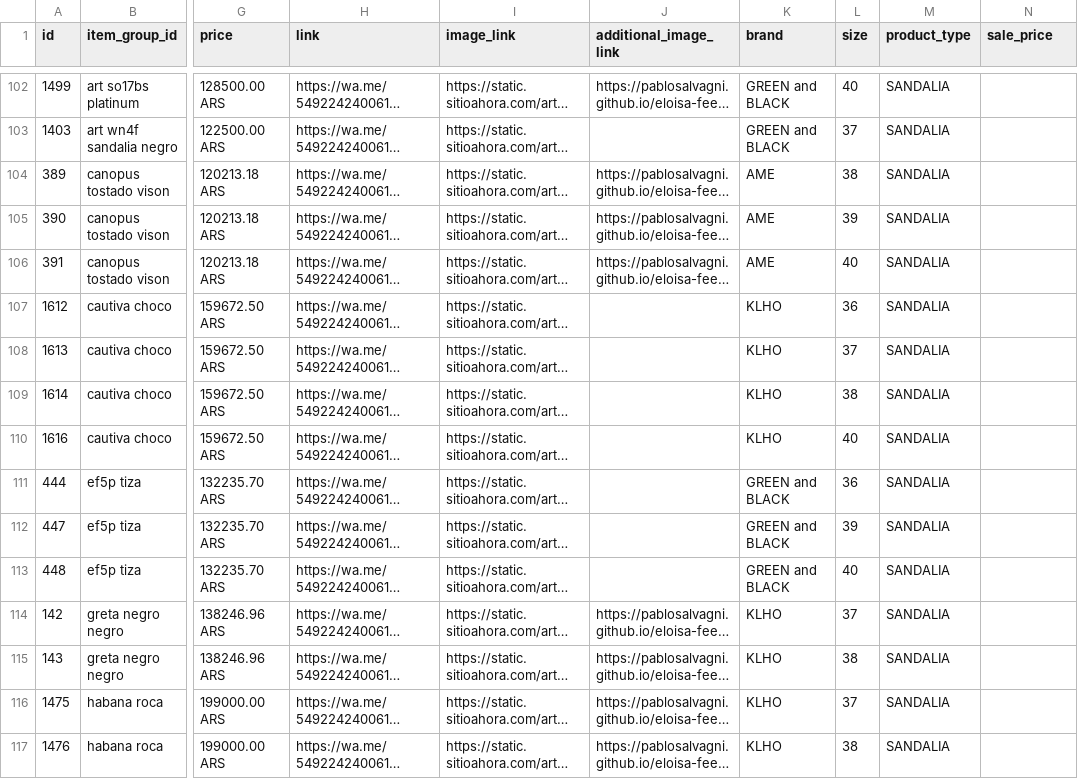
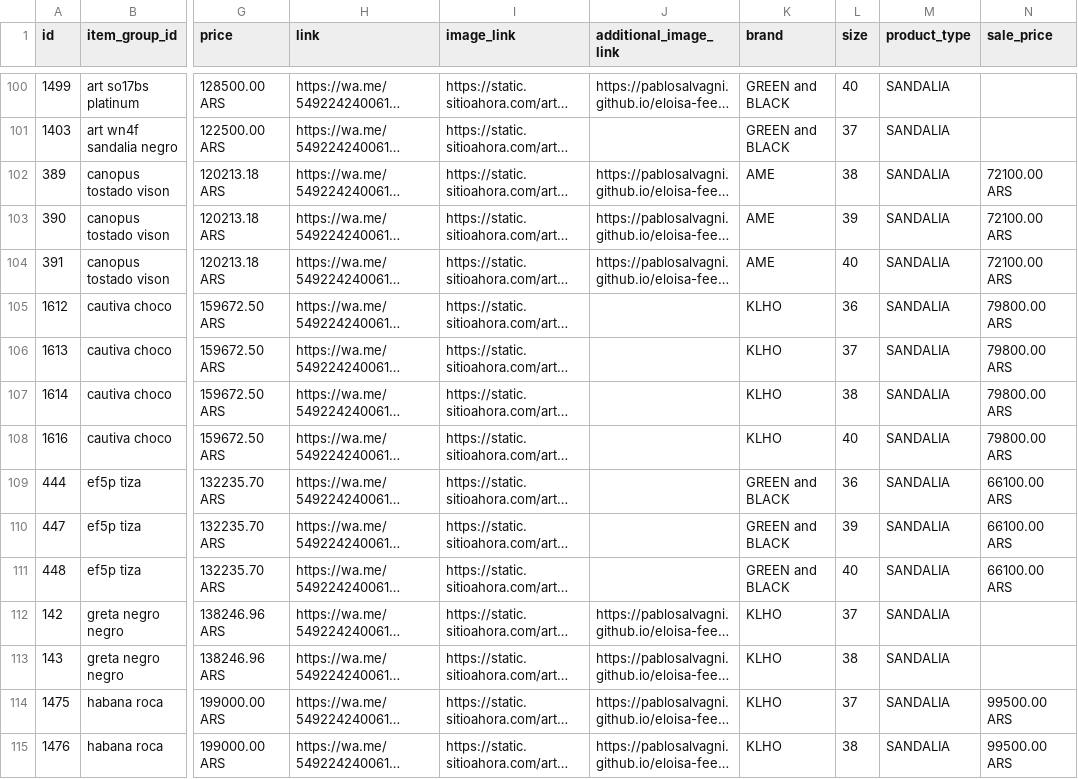
Before and after one commit to PabloSalvagni/eloisa-feed, a CSV file: feed.csv, drawn as a sheet; only a part is shown, gaps mark what is left out; long unchanged cells end in …; addresses are those after the commit; the diff covers the shown part only; the diff names each change by its address in the sheet, - before the commit and + after, or states it on an @@ line.

```diff
--- a/feed.csv
+++ b/feed.csv
-N102:N104 (sale_price): (empty)
+N102:N104 (sale_price): 72100.00 ARS
-N105:N108 (sale_price): (empty)
+N105:N108 (sale_price): 79800.00 ARS
-N109:N111 (sale_price): (empty)
+N109:N111 (sale_price): 66100.00 ARS
-N114:N115 (sale_price): (empty)
+N114:N115 (sale_price): 99500.00 ARS
```
Also changed, not shown: 2 removed rows and 91 edited cells elsewhere in this file.
